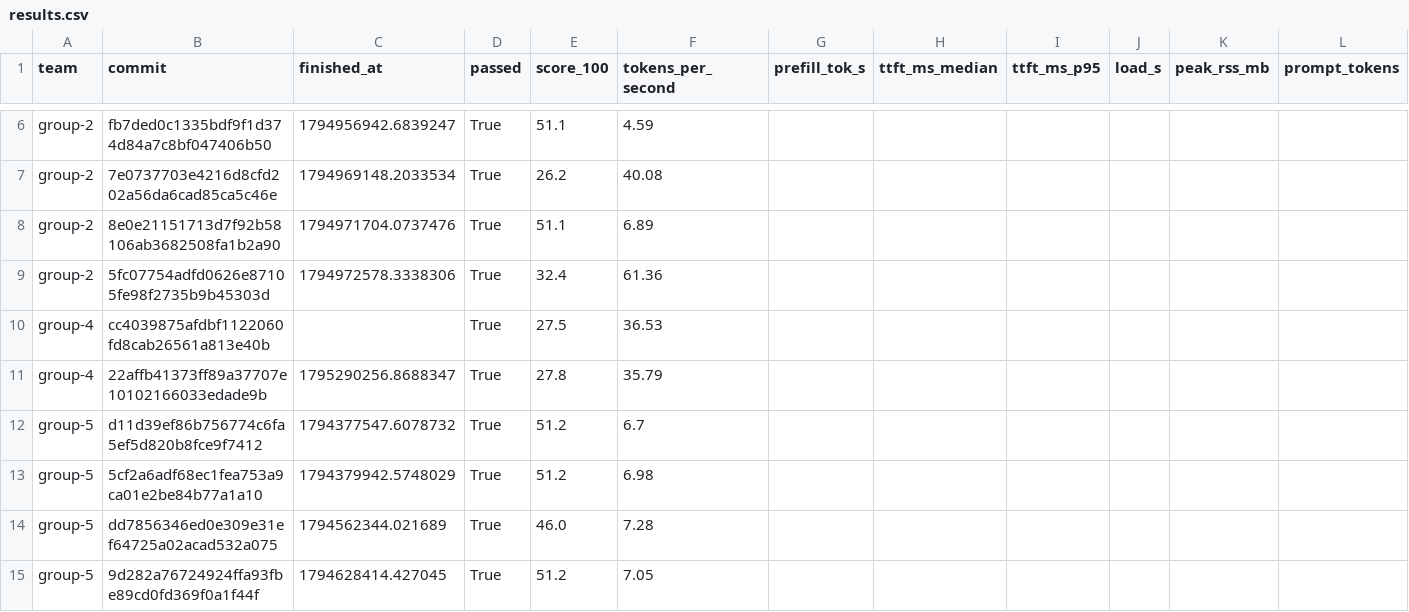
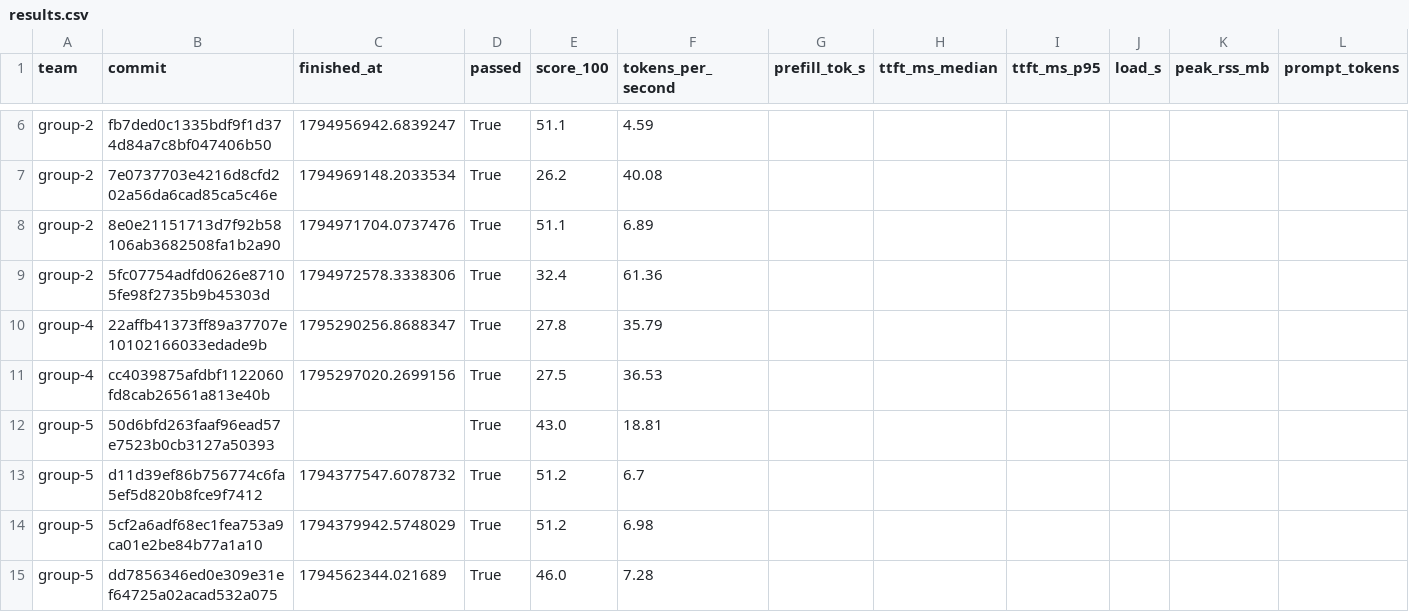
Before and after one commit to ECE382M-20/results, a CSV file: summary/results.csv, drawn as a sheet; only a part is shown, gaps mark what is left out; the shorter side is filled out with more unchanged rows; removed rows and columns are numbered as before the commit, all else as after; rows hold the shown columns only; the diff names each change by its address in the sheet, - before the commit and + after, or states it on an @@ line.

Commit message:
result: group-5 50d6bfd2

```diff
--- a/summary/results.csv
+++ b/summary/results.csv
-row 10: group-4 | cc4039875afdbf1122060fd8cab26561a813e40b |  | True | 27.5 | 36.53
+row 11: group-4 | cc4039875afdbf1122060fd8cab26561a813e40b | 1795297020.2699156 | True | 27.5 | 36.53
+row 12: group-5 | 50d6bfd263faaf96ead57e7523b0cb3127a50393 |  | True | 43.0 | 18.81
```
Also changed, not shown: 5 other files.
